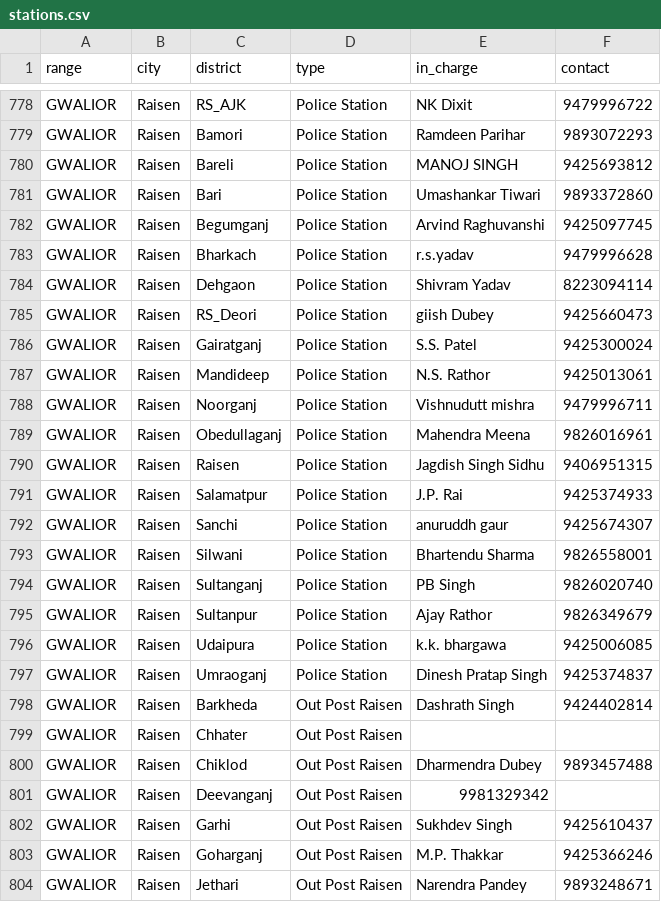
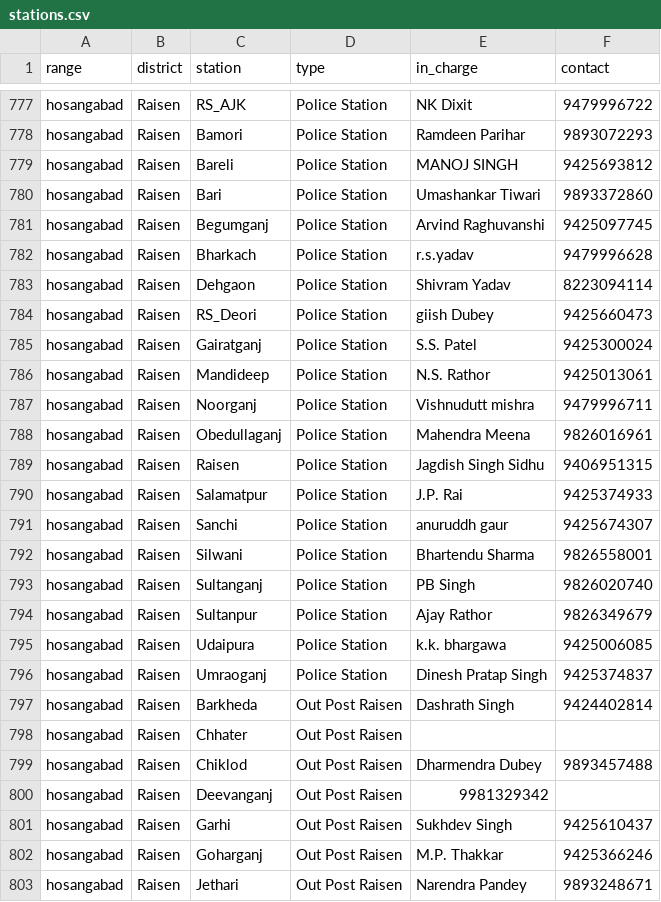
Before and after one commit to raman2805/pukar, a CSV file: pukar/data/munged/stations.csv, drawn as a sheet; only a part is shown, gaps mark what is left out; addresses are those after the commit; the diff covers the shown part only; the diff names each change by its address in the sheet, - before the commit and + after, or states it on an @@ line.

Commit message:
Minor fix to Stations

```diff
--- a/pukar/data/munged/stations.csv
+++ b/pukar/data/munged/stations.csv
-B1: city
+B1: district
-C1: district
+C1: station
-A777:A803 (range): GWALIOR
+A777:A803 (range): hosangabad
```
Also changed, not shown: 1 removed row and 65 edited cells elsewhere in this file, 1 other file.
